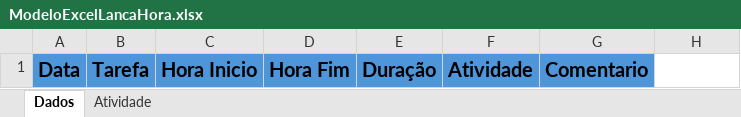
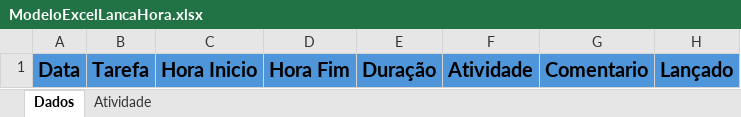
Before and after one commit to DevRodrigoPatricio/LancadorDeHorasRedmine, an Excel workbook: ModeloExcelLancaHora.xlsx, sheet Dados, drawn as a sheet; values as stored, in another font and other column widths than the file's, no borders; the diff names each change by its address in the sheet, - before the commit and + after, or states it on an @@ line.

Commit message:
Atualizando leitor de excel para ignorar # na tarefa e ignorar tarefas já lançadas.

```diff
--- a/ModeloExcelLancaHora.xlsx (sheet Dados)
+++ b/ModeloExcelLancaHora.xlsx (sheet Dados)
-H1: (empty)
+H1: Lançado
-H1 fill: none
+H1 fill: #4E95D9
```
Also changed, not shown: 1 other file.
